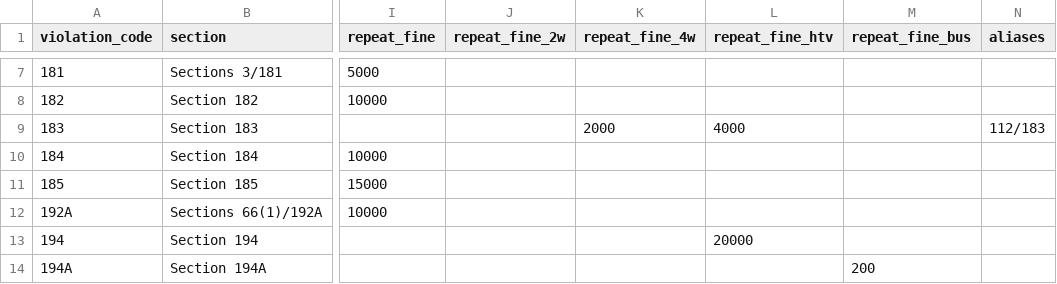
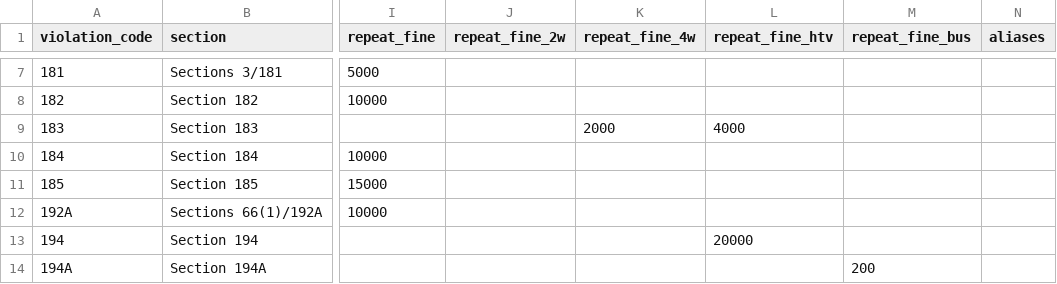
Before and after one commit to SafeVision-AI/SafeVision-AI, a CSV file: frontend/public/offline-data/violations.csv, drawn as a sheet; only a part is shown, gaps mark what is left out; the diff names each change by its address in the sheet, - before the commit and + after, or states it on an @@ line.

```diff
--- a/frontend/public/offline-data/violations.csv
+++ b/frontend/public/offline-data/violations.csv
-N9 (aliases): 112/183
+N9 (aliases): (empty)
```
Also changed, not shown: 2 other files.
